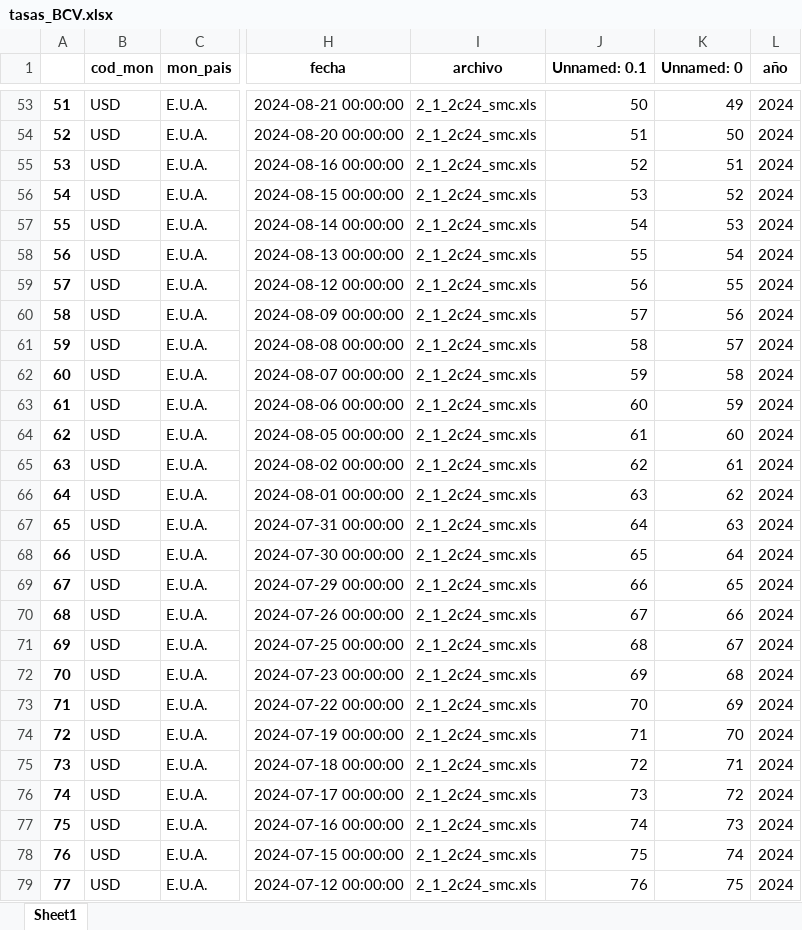
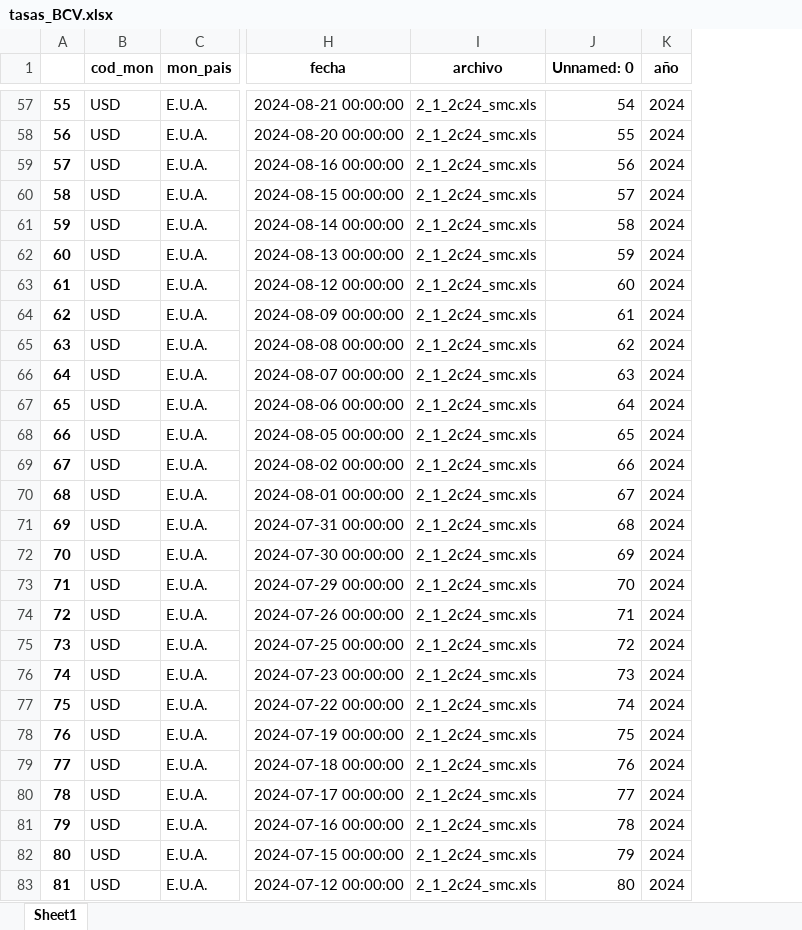
Before and after one commit to jdorantes1987/lacteos-doel, an Excel workbook: scripts/bcv/tasas_BCV.xlsx, sheet Sheet1, drawn as a sheet; only a part is shown, gaps mark what is left out; values as stored, in another font and other column widths than the file's, no borders; removed rows and columns are numbered as before the commit, all else as after; the diff covers the shown part only; the diff names each change by its address in the sheet, - before the commit and + after, or states it on an @@ line.

```diff
--- a/scripts/bcv/tasas_BCV.xlsx (sheet Sheet1)
+++ b/scripts/bcv/tasas_BCV.xlsx (sheet Sheet1)
-column J (Unnamed: 0.1), rows 53-79: 50 | 51 | 52 | 53 | 54 | 55 | 56 | 57 | 58 | 59 | 60 | 61 | 62 | 63 | 64 | 65 | 66 | 67 | 68 | 69 | 70 | 71 | 72 | 73 | 74 | 75 | 76
@@ column A renumbered from row 6 down @@
-J57 (Unnamed: 0): 49
+J57 (Unnamed: 0): 54
-J58 (Unnamed: 0): 50
+J58 (Unnamed: 0): 55
-J59 (Unnamed: 0): 51
+J59 (Unnamed: 0): 56
-J60 (Unnamed: 0): 52
+J60 (Unnamed: 0): 57
-J61 (Unnamed: 0): 53
+J61 (Unnamed: 0): 58
-J62 (Unnamed: 0): 54
+J62 (Unnamed: 0): 59
-J63 (Unnamed: 0): 55
+J63 (Unnamed: 0): 60
-J64 (Unnamed: 0): 56
+J64 (Unnamed: 0): 61
-J65 (Unnamed: 0): 57
+J65 (Unnamed: 0): 62
-J66 (Unnamed: 0): 58
+J66 (Unnamed: 0): 63
-J67 (Unnamed: 0): 59
+J67 (Unnamed: 0): 64
-J68 (Unnamed: 0): 60
+J68 (Unnamed: 0): 65
-J69 (Unnamed: 0): 61
+J69 (Unnamed: 0): 66
-J70 (Unnamed: 0): 62
+J70 (Unnamed: 0): 67
-J71 (Unnamed: 0): 63
+J71 (Unnamed: 0): 68
-J72 (Unnamed: 0): 64
+J72 (Unnamed: 0): 69
-J73 (Unnamed: 0): 65
+J73 (Unnamed: 0): 70
-J74 (Unnamed: 0): 66
+J74 (Unnamed: 0): 71
-J75 (Unnamed: 0): 67
+J75 (Unnamed: 0): 72
-J76 (Unnamed: 0): 68
+J76 (Unnamed: 0): 73
-J77 (Unnamed: 0): 69
+J77 (Unnamed: 0): 74
-J78 (Unnamed: 0): 70
+J78 (Unnamed: 0): 75
-J79 (Unnamed: 0): 71
+J79 (Unnamed: 0): 76
-J80 (Unnamed: 0): 72
+J80 (Unnamed: 0): 77
-J81 (Unnamed: 0): 73
+J81 (Unnamed: 0): 78
-J82 (Unnamed: 0): 74
+J82 (Unnamed: 0): 79
-J83 (Unnamed: 0): 75
+J83 (Unnamed: 0): 80
```
Also changed, not shown: 4 added rows and 1057 edited cells elsewhere in this sheet, 1 other file.
